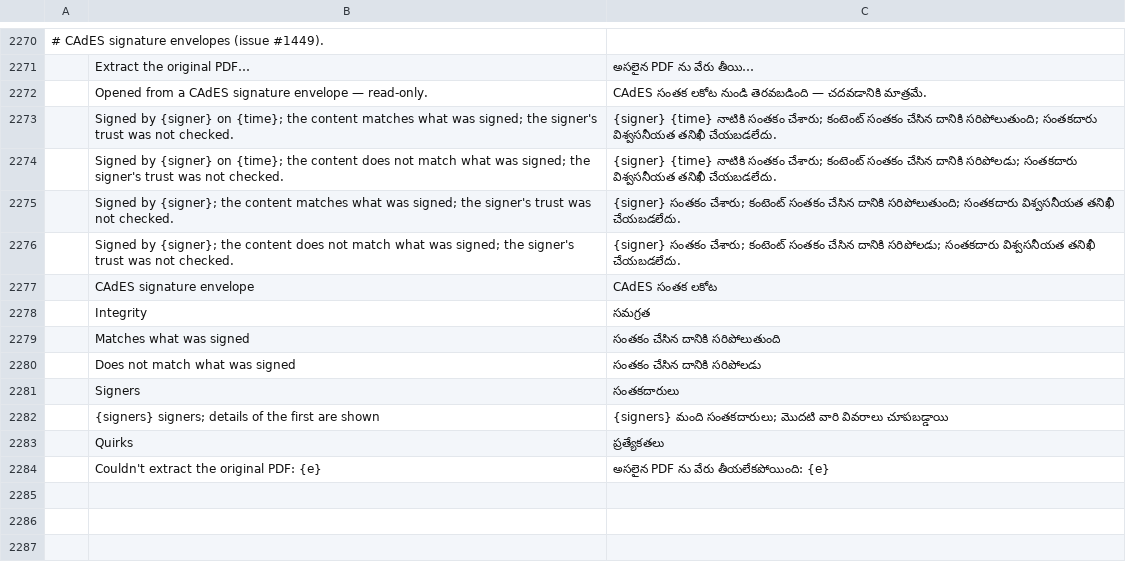
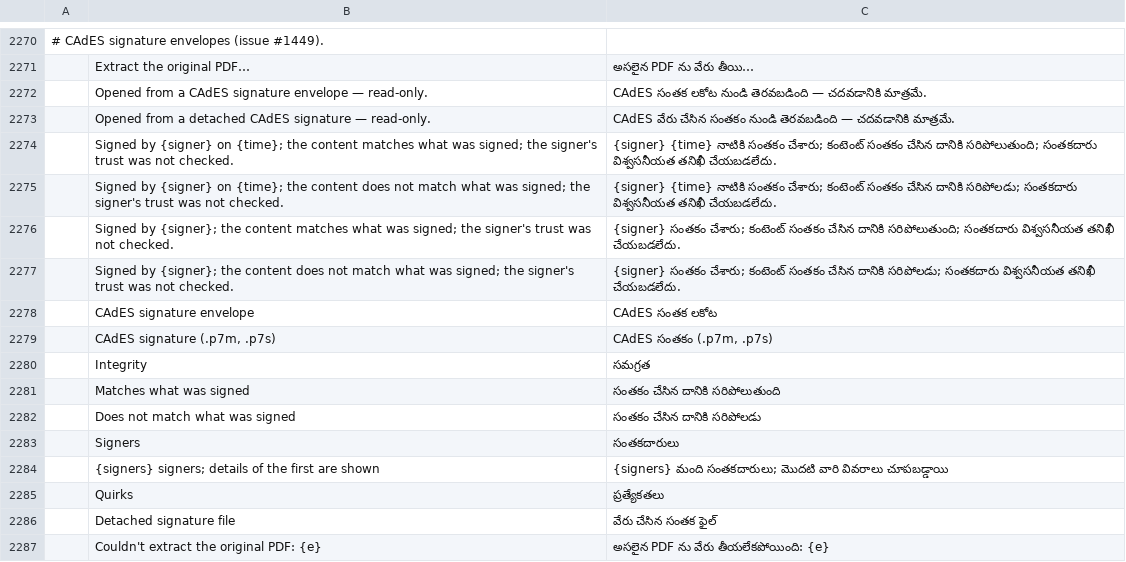
Before and after one commit to OddTony/clone.pdfcraft, a TSV file: crates/ui-egui/src/i18n/te.tsv, drawn as a sheet; only a part is shown, gaps mark what is left out; the diff names each change by its address in the sheet, - before the commit and + after, or states it on an @@ line.

Commit message:
#2129: detached notice bar, properties row and open filters
Co-authored-by: GLM <noreply@z.ai>

```diff
--- a/crates/ui-egui/src/i18n/te.tsv
+++ b/crates/ui-egui/src/i18n/te.tsv
+row 2273:  | Opened from a detached CAdES signature — read-only. | CAdES వేరు చేసిన సంతకం నుండి తెరవబడింది — చదవడానికి మాత్రమే.
+row 2279:  | CAdES signature (.p7m, .p7s) | CAdES సంతకం (.p7m, .p7s)
+row 2286:  | Detached signature file | వేరు చేసిన సంతక ఫైల్
```
Also changed, not shown: crates/ui-egui/src/i18n/bg.tsv, crates/ui-egui/src/i18n/el.tsv, 23 other files.
